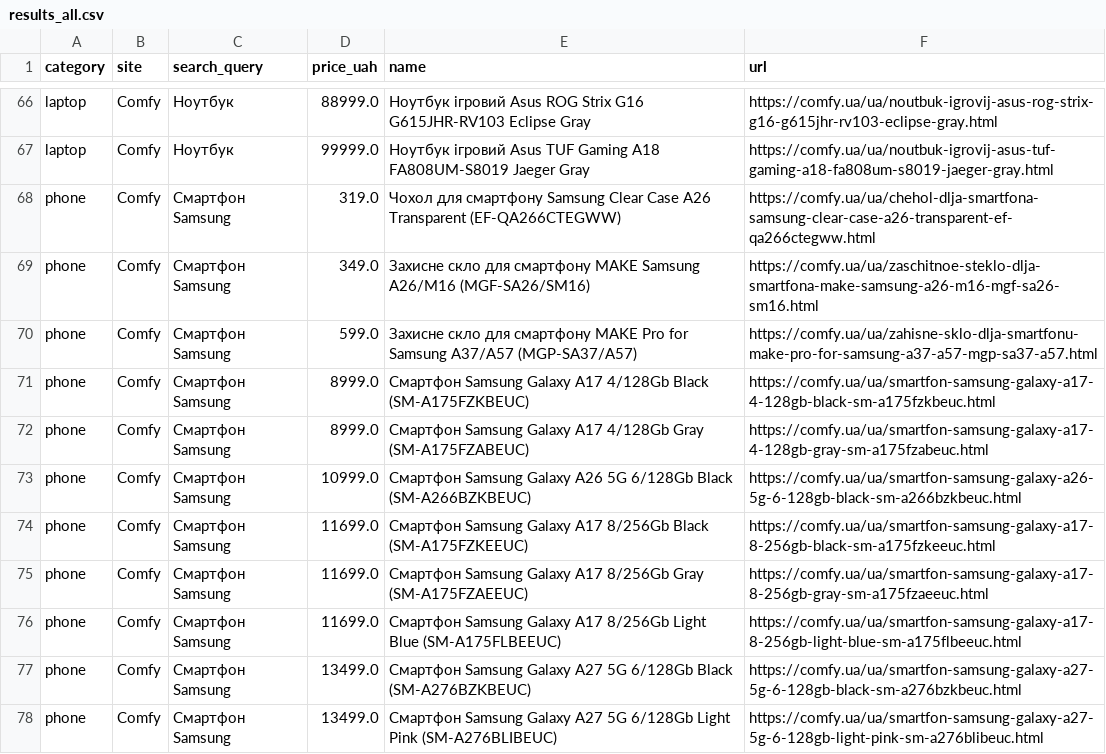
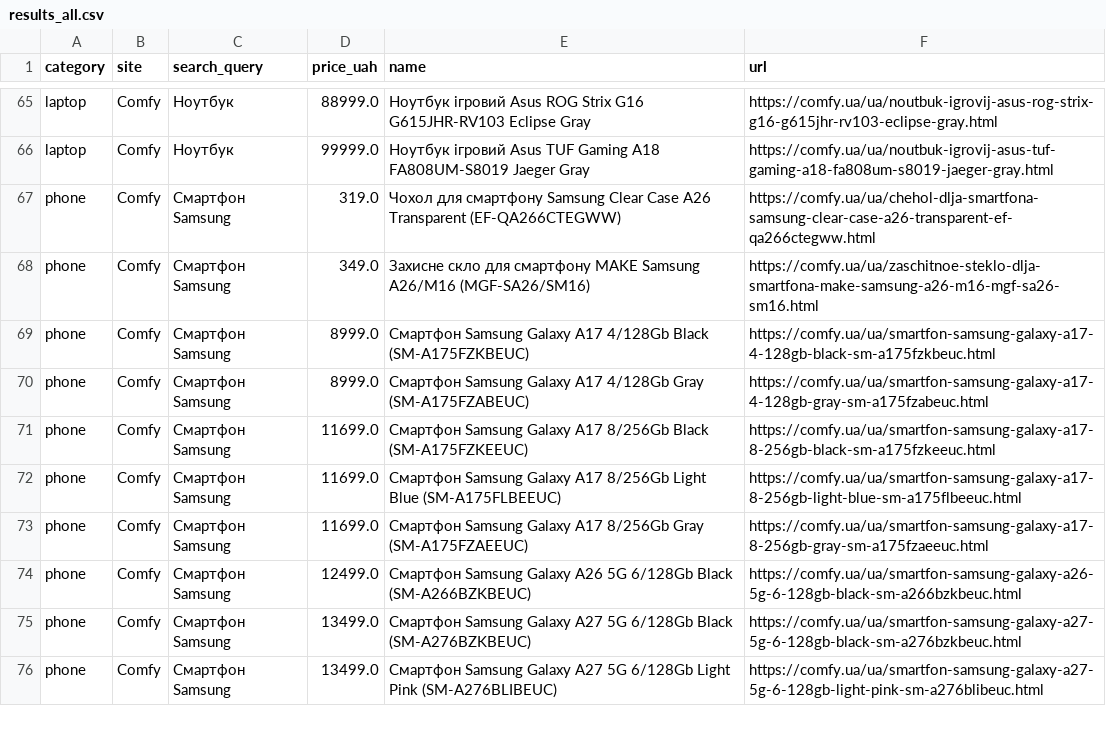
Before and after one commit to Gavnenko123/rycar-preview, a CSV file: misprice/docs/results_all.csv, drawn as a sheet; only a part is shown, gaps mark what is left out; the diff covers the shown part only.

```diff
--- a/misprice/docs/results_all.csv
+++ b/misprice/docs/results_all.csv
@@ -69,9 +68,8 @@ phone,Comfy,Смартфон Samsung,319.0,Чохол для смартфону
 phone,Comfy,Смартфон Samsung,349.0,Захисне скло для смартфону MAKE Samsung A26/M16 (MGF-SA26/SM16),https://comfy.ua/ua/zaschitnoe-steklo-dlja-smartfona-make-samsung-a26-m16-mgf-sa26-sm16.html
-phone,Comfy,Смартфон Samsung,599.0,Захисне скло для смартфону MAKE Pro for Samsung A37/A57 (MGP-SA37/A57),https://comfy.ua/ua/zahisne-sklo-dlja-smartfonu-make-pro-for-samsung-a37-a57-mgp-sa37-a57.html
 phone,Comfy,Смартфон Samsung,8999.0,Смартфон Samsung Galaxy A17 4/128Gb Black (SM-A175FZKBEUC),https://comfy.ua/ua/smartfon-samsung-galaxy-a17-4-128gb-black-sm-a175fzkbeuc.html
 phone,Comfy,Смартфон Samsung,8999.0,Смартфон Samsung Galaxy A17 4/128Gb Gray (SM-A175FZABEUC),https://comfy.ua/ua/smartfon-samsung-galaxy-a17-4-128gb-gray-sm-a175fzabeuc.html
-phone,Comfy,Смартфон Samsung,10999.0,Смартфон Samsung Galaxy A26 5G 6/128Gb Black (SM-A266BZKBEUC),https://comfy.ua/ua/smartfon-samsung-galaxy-a26-5g-6-128gb-black-sm-a266bzkbeuc.html
 phone,Comfy,Смартфон Samsung,11699.0,Смартфон Samsung Galaxy A17 8/256Gb Black (SM-A175FZKEEUC),https://comfy.ua/ua/smartfon-samsung-galaxy-a17-8-256gb-black-sm-a175fzkeeuc.html
+phone,Comfy,Смартфон Samsung,11699.0,Смартфон Samsung Galaxy A17 8/256Gb Light Blue (SM-A175FLBEEUC),https://comfy.ua/ua/smartfon-samsung-galaxy-a17-8-256gb-light-blue-sm-a175flbeeuc.html
 phone,Comfy,Смартфон Samsung,11699.0,Смартфон Samsung Galaxy A17 8/256Gb Gray (SM-A175FZAEEUC),https://comfy.ua/ua/smartfon-samsung-galaxy-a17-8-256gb-gray-sm-a175fzaeeuc.html
-phone,Comfy,Смартфон Samsung,11699.0,Смартфон Samsung Galaxy A17 8/256Gb Light Blue (SM-A175FLBEEUC),https://comfy.ua/ua/smartfon-samsung-galaxy-a17-8-256gb-light-blue-sm-a175flbeeuc.html
+phone,Comfy,Смартфон Samsung,12499.0,Смартфон Samsung Galaxy A26 5G 6/128Gb Black (SM-A266BZKBEUC),https://comfy.ua/ua/smartfon-samsung-galaxy-a26-5g-6-128gb-black-sm-a266bzkbeuc.html
 phone,Comfy,Смартфон Samsung,13499.0,Смартфон Samsung Galaxy A27 5G 6/128Gb Black (SM-A276BZKBEUC),https://comfy.ua/ua/smartfon-samsung-galaxy-a27-5g-6-128gb-black-sm-a276bzkbeuc.html
```
Also changed, not shown: 3 added rows, 3 removed rows and 3 edited cells elsewhere in this file, 3 other files.
